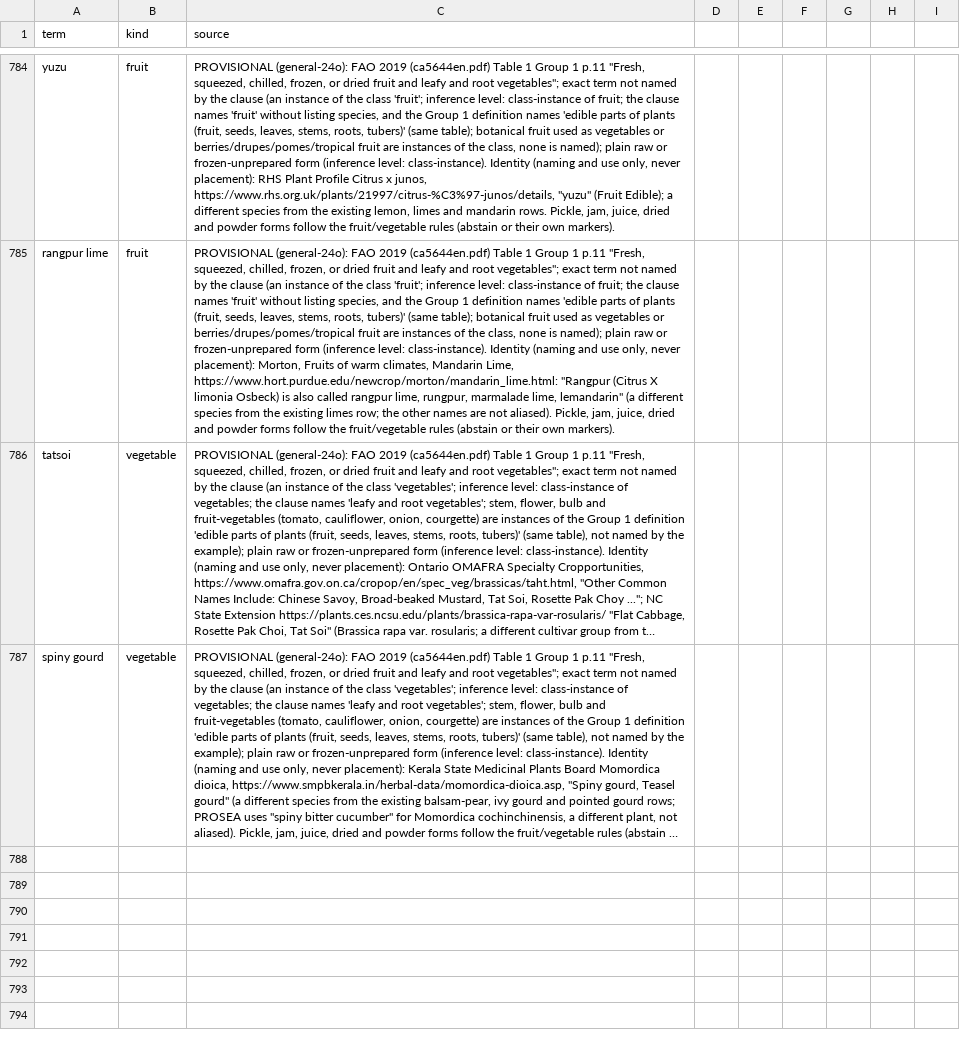
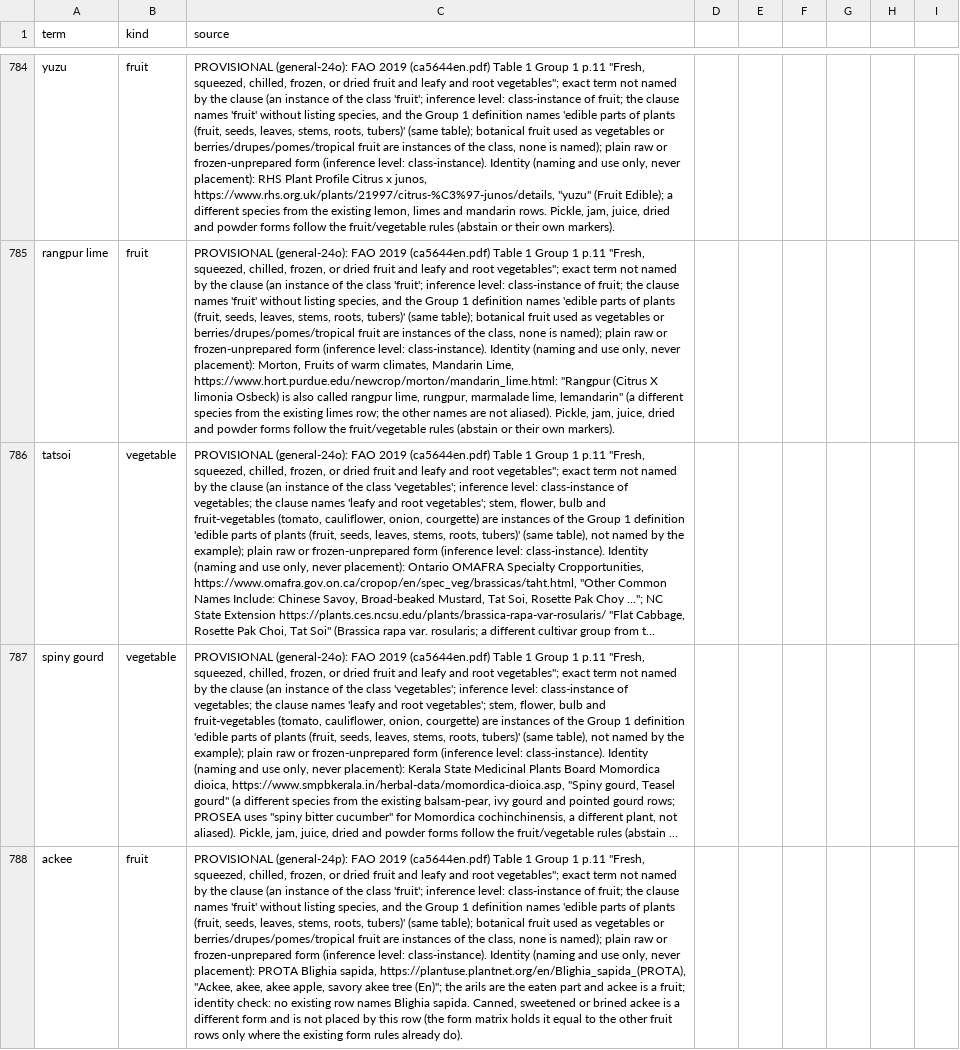
Before and after one commit to saurabh2894/FoodScanner, a CSV file: src/foodscan/resources/lexicon.csv, drawn as a sheet; only a part is shown, gaps mark what is left out; long unchanged cells end in …; the diff covers the shown part only; the diff names each change by its address in the sheet, - before the commit and + after, or states it on an @@ line.

Commit message:
general-24p: ackee, lingonberry, medlar heads (plain form vs fruit clause; canned/brined/sweetened asserted separately)

```diff
--- a/src/foodscan/resources/lexicon.csv
+++ b/src/foodscan/resources/lexicon.csv
+row 788: ackee | fruit | PROVISIONAL (general-24p): FAO 2019 (ca5644en.pdf) Table 1 Group 1 p.11 "Fresh, squeezed, chilled, frozen, or dried fruit and leafy and root vegetables"; exact term not named by the clause (an instance of the class 'fruit'; inference level: class-instance of fruit; the clause names 'fruit' without listing species, and the Group 1 definition names 'edible parts of plants (fruit, seeds, leaves, stems, roots, tubers)' (same table); botanical fruit used as vegetables or berries/drupes/pomes/tropical fruit are instances of the class, none is named); plain raw or frozen-unprepared form (inference level: class-instance). Identity (naming and use only, never placement): PROTA Blighia sapida, https://plantuse.plantnet.org/en/Blighia_sapida_(PROTA), "Ackee, akee, akee apple, savory akee tree (En)"; the arils are the eaten part and ackee is a fruit; identity check: no existing row names Blighia sapida. Canned, sweetened or brined ackee is a different form and is not placed by this row (the form matrix holds it equal to the other fruit rows only where the existing form rules already do).
```
Also changed, not shown: 2 added rows elsewhere in this file, 3 other files.
